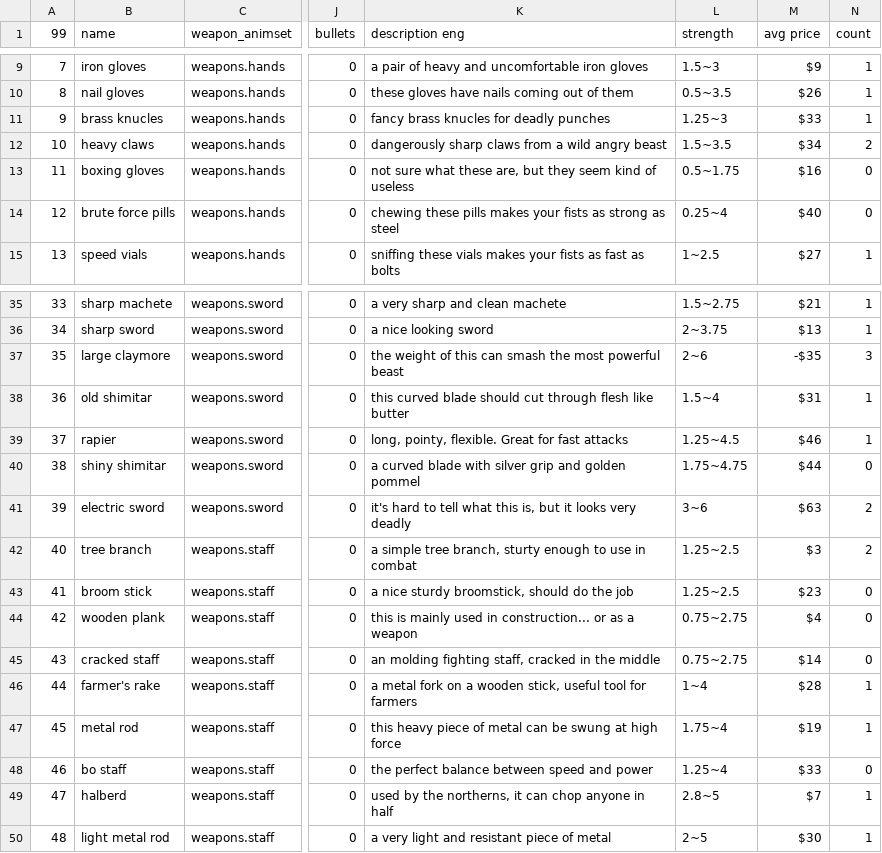
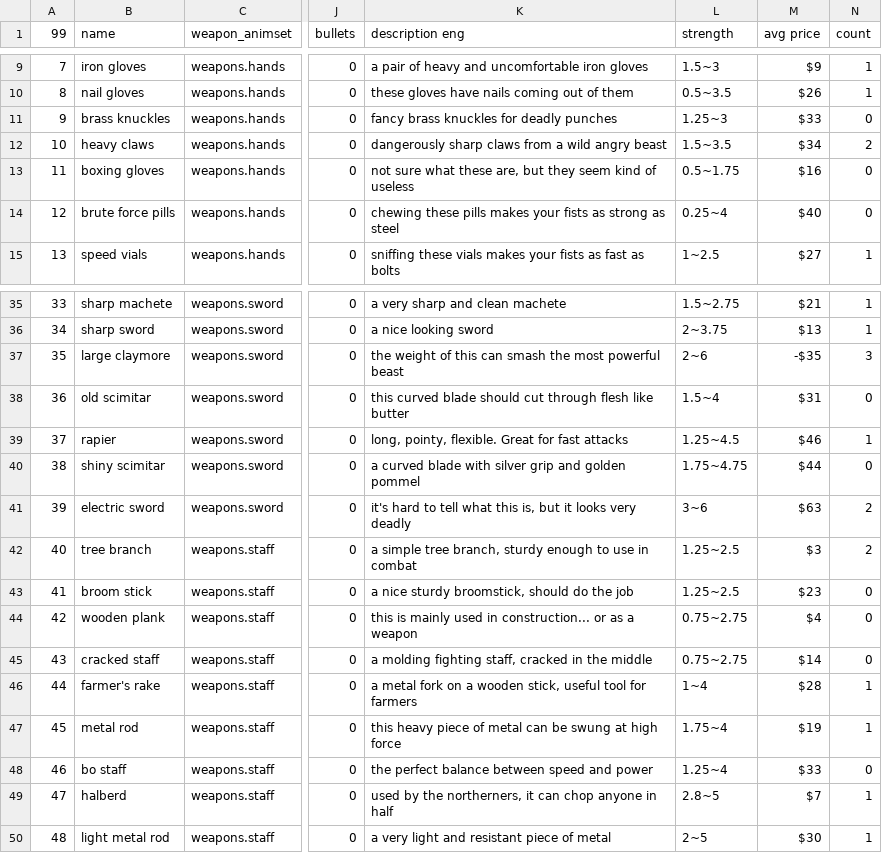
Before and after one commit to Menchiari/1bit, a CSV file: 1bit_project/datafiles/CSV 1Bit Elements - Weapons.csv, drawn as a sheet; only a part is shown, gaps mark what is left out; the diff names each change by its address in the sheet, - before the commit and + after, or states it on an @@ line.

```diff
--- a/1bit_project/datafiles/CSV 1Bit Elements - Weapons.csv
+++ b/1bit_project/datafiles/CSV 1Bit Elements - Weapons.csv
-B11 (name): brass knucles
+B11 (name): brass knuckles
-K11 (description eng): fancy brass knucles for deadly punches
+K11 (description eng): fancy brass knuckles for deadly punches
-N11 (count): 1
+N11 (count): 0
-B38 (name): old shimitar
+B38 (name): old scimitar
-N38 (count): 1
+N38 (count): 0
-B40 (name): shiny shimitar
+B40 (name): shiny scimitar
-K42 (description eng): …tree branch, sturty enough to…
+K42 (description eng): …tree branch, sturdy enough to…
-K45 (description eng): an molding fighting…
+K45 (description eng): a molding fighting…
-K49 (description eng): …by the northerns, it can…
+K49 (description eng): …by the northerners, it can…
```
Also changed, not shown: 1bit_project/datafiles/CSV 1Bit Elements - Armor.csv, 1bit_project/datafiles/CSV 1Bit Elements - Characters_RPG.csv, 13 other files.
